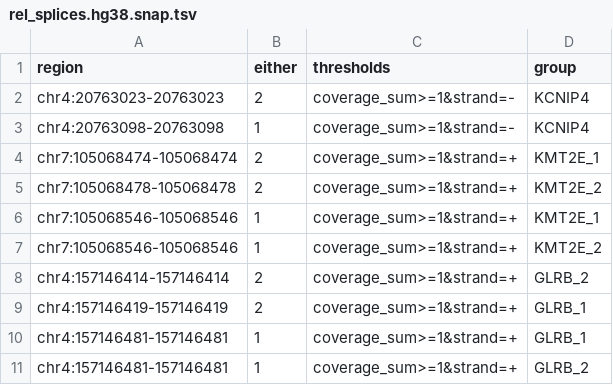
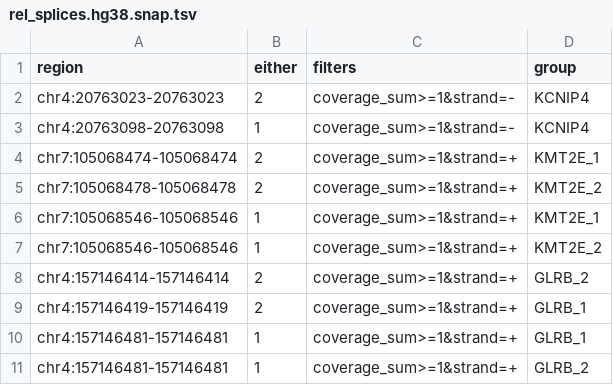
Before and after one commit to ChristopherWilks/snaptron-experiments, a TSV file: data/rel_splices.hg38.snap.tsv, drawn as a sheet.

Commit message:
changed thresholds->filters, and filters->metadata

```diff
--- a/data/rel_splices.hg38.snap.tsv
+++ b/data/rel_splices.hg38.snap.tsv
@@ -1,2 +1,2 @@
-region	either	thresholds	group
+region	either	filters	group
 chr4:20763023-20763023	2	coverage_sum>=1&strand=-	KCNIP4
```
Also changed, not shown: data/small_ssc_test.snap.tsv, 6 other files.
